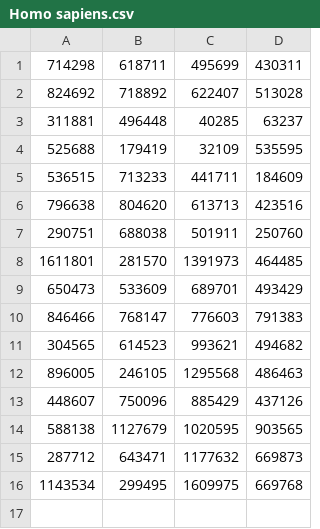
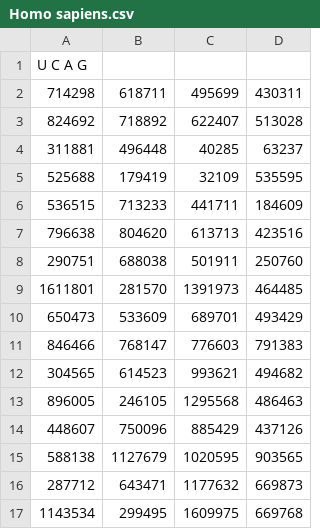
Before and after one commit to Everett919/gene_data, a CSV file: Homo sapiens.csv, drawn as a sheet; the diff names each change by its address in the sheet, - before the commit and + after, or states it on an @@ line.

Commit message:
Update Homo sapiens.csv

```diff
--- a/Homo sapiens.csv
+++ b/Homo sapiens.csv
+row 1: U C A G
```
